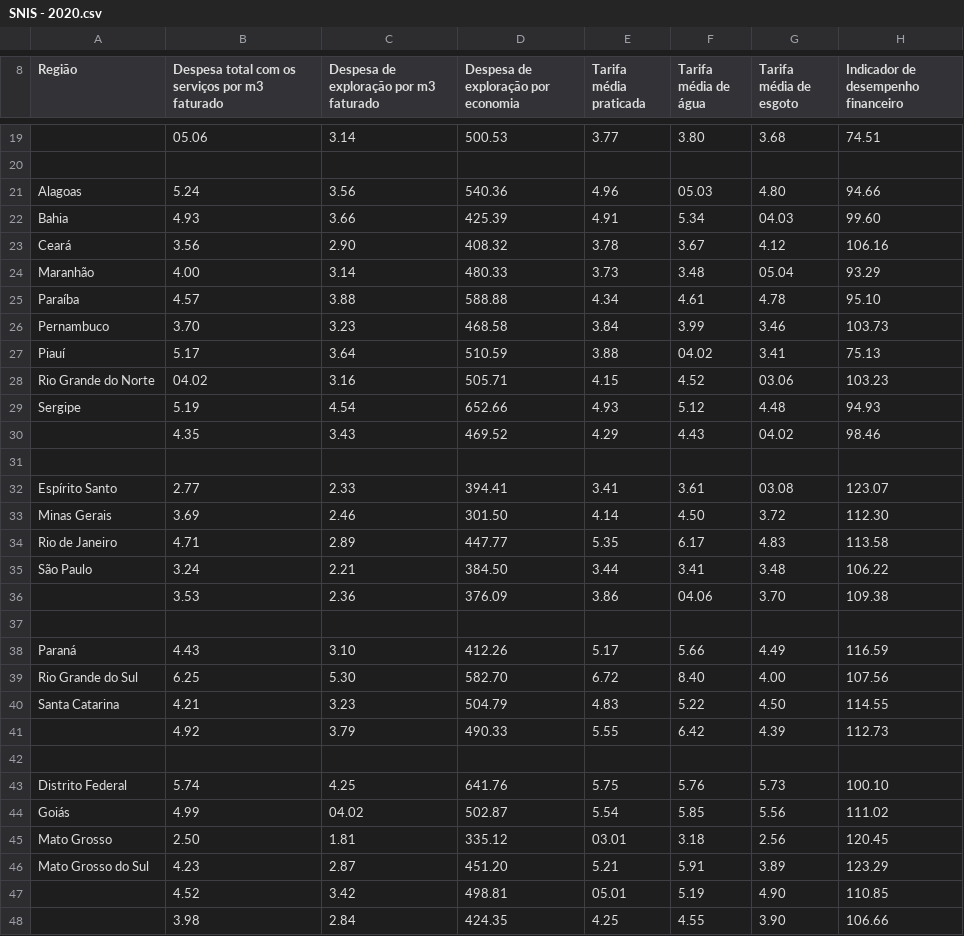
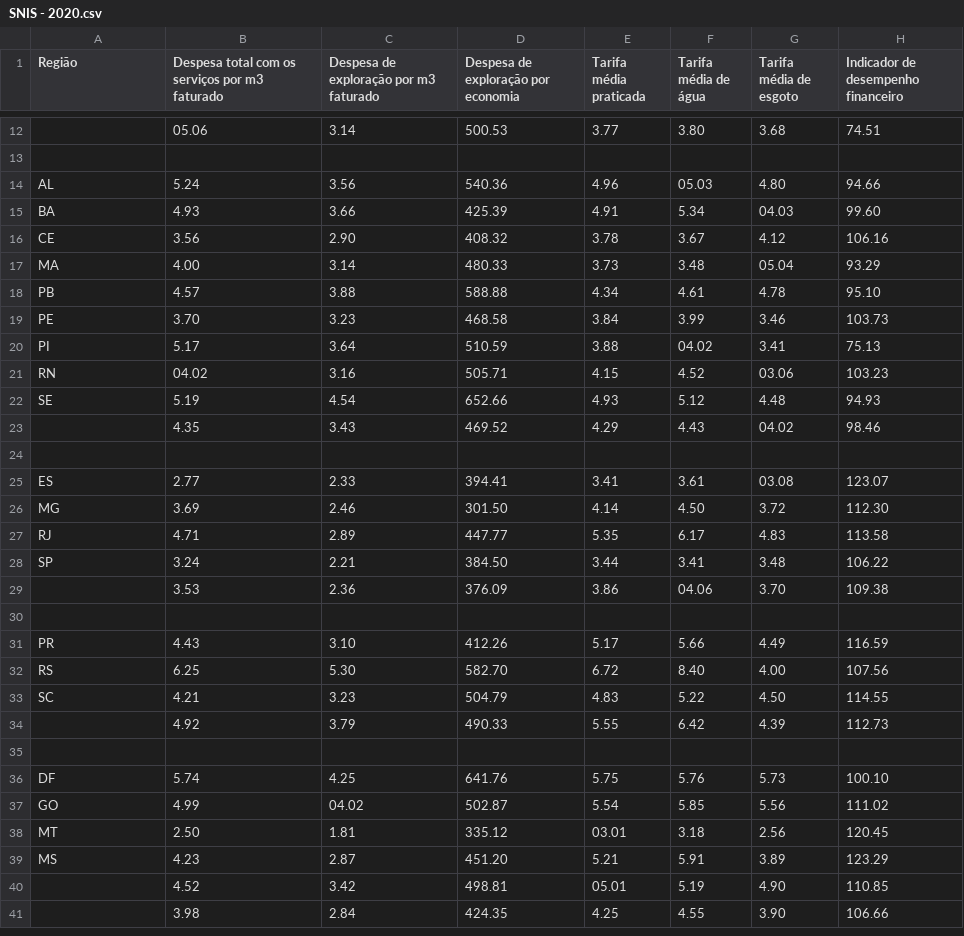
Before and after one commit to JaauuN/Projeto-BIG-DATA---PY, a CSV file: dados/SNIS - 2020.csv, drawn as a sheet; only a part is shown, gaps mark what is left out; addresses are those after the commit; the diff covers the shown part only; the diff names each change by its address in the sheet, - before the commit and + after, or states it on an @@ line.

```diff
--- a/dados/SNIS - 2020.csv
+++ b/dados/SNIS - 2020.csv
-A14 (Região): Alagoas
+A14 (Região): AL
-A15 (Região): Bahia
+A15 (Região): BA
-A16 (Região): Ceará
+A16 (Região): CE
-A17 (Região): Maranhão
+A17 (Região): MA
-A18 (Região): Paraíba
+A18 (Região): PB
-A19 (Região): Pernambuco
+A19 (Região): PE
-A20 (Região): Piauí
+A20 (Região): PI
-A21 (Região): Rio Grande do Norte
+A21 (Região): RN
-A22 (Região): Sergipe
+A22 (Região): SE
-A25 (Região): Espírito Santo
+A25 (Região): ES
-A26 (Região): Minas Gerais
+A26 (Região): MG
-A27 (Região): Rio de Janeiro
+A27 (Região): RJ
-A28 (Região): São Paulo
+A28 (Região): SP
-A31 (Região): Paraná
+A31 (Região): PR
-A32 (Região): Rio Grande do Sul
+A32 (Região): RS
-A33 (Região): Santa Catarina
+A33 (Região): SC
-A36 (Região): Distrito Federal
+A36 (Região): DF
-A37 (Região): Goiás
+A37 (Região): GO
-A38 (Região): Mato Grosso
+A38 (Região): MT
-A39 (Região): Mato Grosso do Sul
+A39 (Região): MS
```
Also changed, not shown: 7 removed rows and 7 edited cells elsewhere in this file, dados/SNIS - 2021.csv, 1 other file.
